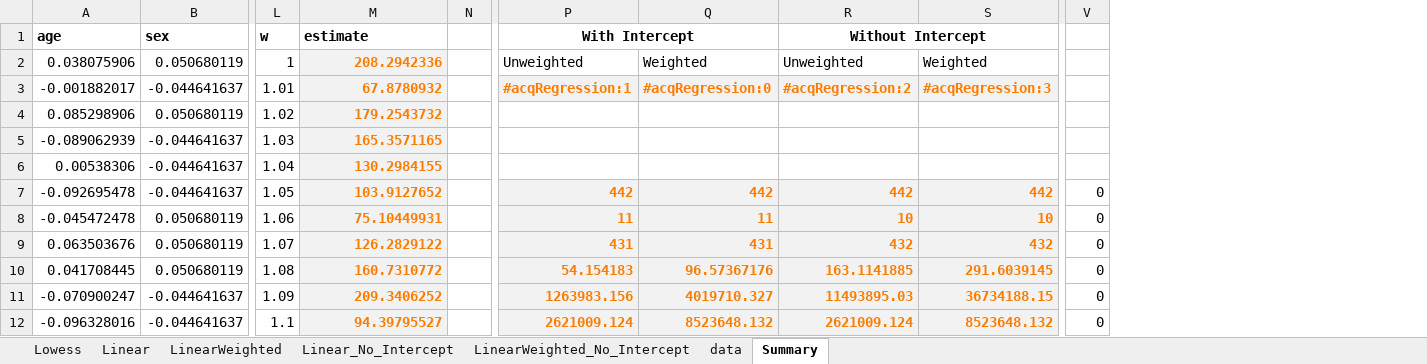
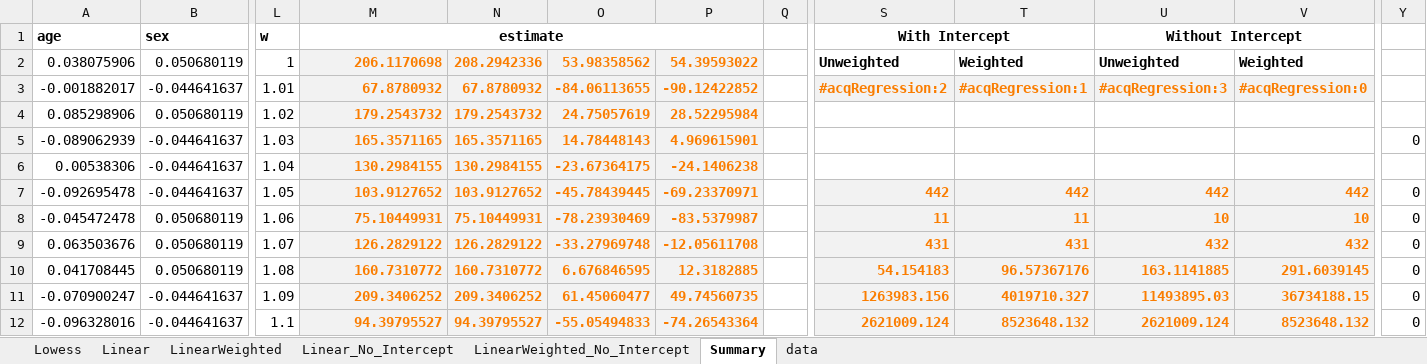
Before and after one commit to ratesquant/ACQ, an Excel workbook: ACQ.Excel/ACQ.Regression.xlsx, sheet Summary, drawn as a sheet; only a part is shown, gaps mark what is left out; values as stored, in another font and other column widths than the file's, no borders; charts and pictures not drawn; addresses are those after the commit; the diff names each change by its address in the sheet, - before the commit and + after, or states it on an @@ line.

```diff
--- a/ACQ.Excel/ACQ.Regression.xlsx (sheet Summary)
+++ b/ACQ.Excel/ACQ.Regression.xlsx (sheet Summary)
@@ sheet tab order changed: Lowess | Linear | LinearWeighted | Linear_No_Intercept | LinearWeighted_No_Intercept | Summary | data @@
+column N, rows 2-12: 208.2942336 | 67.8780932 | 179.2543732 | 165.3571165 | 130.2984155 | 103.9127652 | 75.10449931 | 126.2829122 | 160.7310772 | 209.3406252 | 94.39795527
+column O, rows 2-12: 53.98358562 | -84.06113655 | 24.75057619 | 14.78448143 | -23.67364175 | -45.78439445 | -78.23930469 | -33.27969748 | 6.676846595 | 61.45060477 | -55.05494833
+column P, rows 2-12: 54.39593022 | -90.12422852 | 28.52295984 | 4.969615901 | -24.1406238 | -69.23370971 | -83.5379987 | -12.05611708 | 12.3182885 | 49.74560735 | -74.26543364
-M1 alignment: left
+M1 alignment: center
+M1:P1 merged
-M2: 208.2942336
+M2: 206.1170698
-S2:V2 bold: off
+S2:V2 bold: on
-S3: #acqRegression:1
+S3: #acqRegression:2
-T3: #acqRegression:0
+T3: #acqRegression:1
-U3: #acqRegression:2
+U3: #acqRegression:3
-V3: #acqRegression:3
+V3: #acqRegression:0
-Y5: (empty)
+Y5: 0
```
Also changed, not shown: sheet LinearWeighted_No_Intercept, sheet Linear_No_Intercept, sheet Linear, sheet LinearWeighted, formulas that keep their value, charts or pictures, ACQ.Excel/ACQ.Options.xlsx, Distribution/ACQ.Regression.xlsx, 4 other files.
